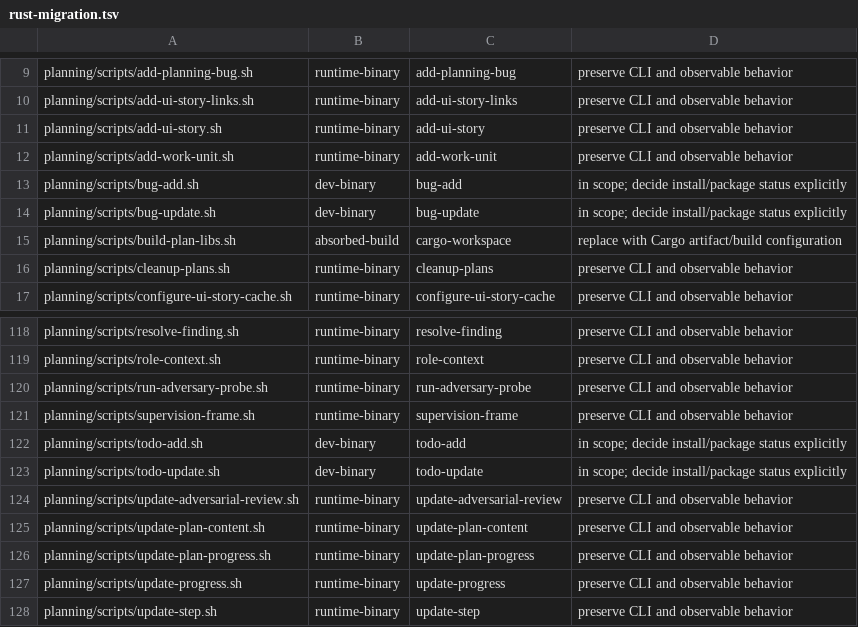
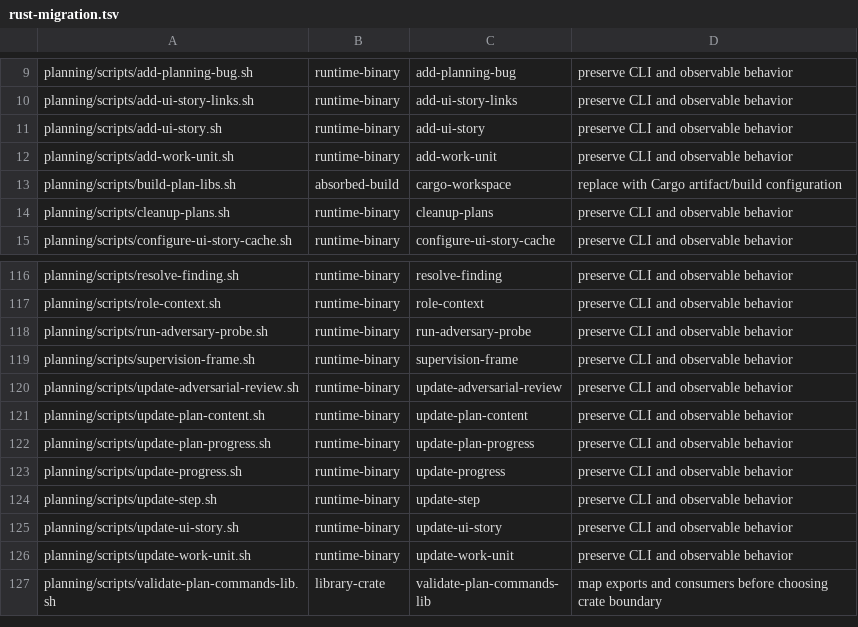
Before and after one commit to tschallacka/ai-skills, a TSV file: planning/rust-migration.tsv, drawn as a sheet; only a part is shown, gaps mark what is left out; the shorter side is filled out with more unchanged rows.

```diff
--- a/planning/rust-migration.tsv
+++ b/planning/rust-migration.tsv
@@ -12,4 +12,2 @@ planning/scripts/add-ui-story.sh	runtime-binary	add-ui-story	preserve CLI and ob
 planning/scripts/add-work-unit.sh	runtime-binary	add-work-unit	preserve CLI and observable behavior
-planning/scripts/bug-add.sh	dev-binary	bug-add	in scope; decide install/package status explicitly
-planning/scripts/bug-update.sh	dev-binary	bug-update	in scope; decide install/package status explicitly
 planning/scripts/build-plan-libs.sh	absorbed-build	cargo-workspace	replace with Cargo artifact/build configuration
@@ -121,4 +119,2 @@ planning/scripts/run-adversary-probe.sh	runtime-binary	run-adversary-probe	prese
 planning/scripts/supervision-frame.sh	runtime-binary	supervision-frame	preserve CLI and observable behavior
-planning/scripts/todo-add.sh	dev-binary	todo-add	in scope; decide install/package status explicitly
-planning/scripts/todo-update.sh	dev-binary	todo-update	in scope; decide install/package status explicitly
 planning/scripts/update-adversarial-review.sh	runtime-binary	update-adversarial-review	preserve CLI and observable behavior
```
Also changed, not shown: 1 other file.
